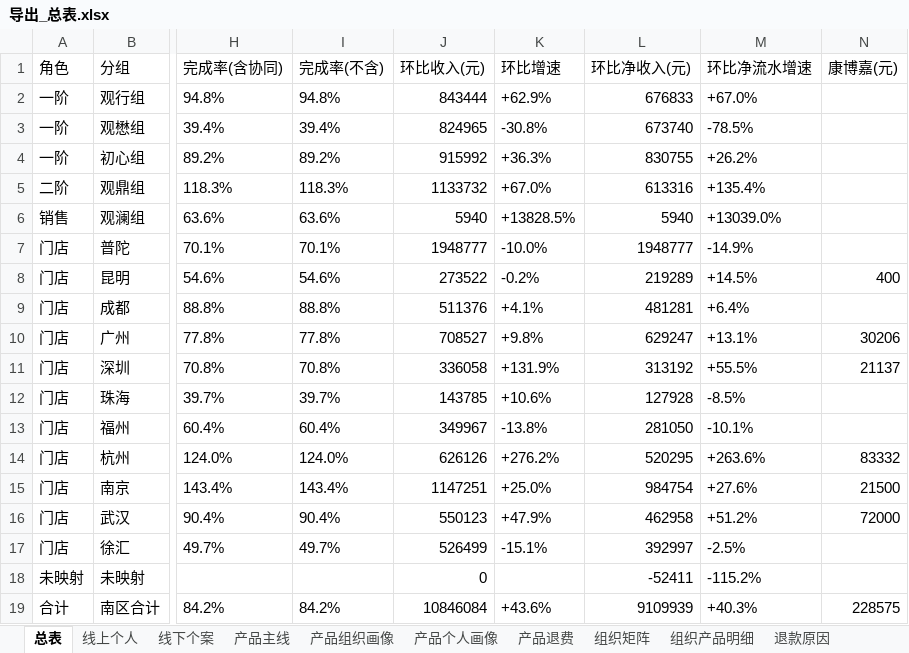
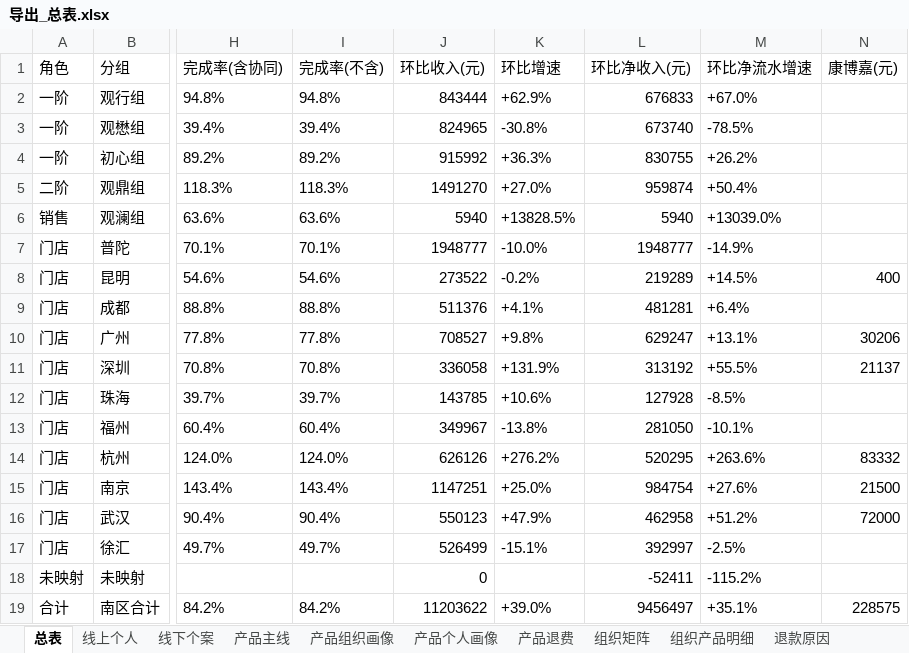
Before and after one commit to fannyqian/my-dashbord-for-guanxin, an Excel workbook: 导出_总表.xlsx, sheet 总表, drawn as a sheet; only a part is shown, gaps mark what is left out; values as stored, in another font and other column widths than the file's, no borders; the diff names each change by its address in the sheet, - before the commit and + after, or states it on an @@ line.

```diff
--- a/导出_总表.xlsx (sheet 总表)
+++ b/导出_总表.xlsx (sheet 总表)
-J5 (环比收入(元)): 1133732
+J5 (环比收入(元)): 1491270
-K5 (环比增速): +67.0%
+K5 (环比增速): +27.0%
-L5 (环比净收入(元)): 613316
+L5 (环比净收入(元)): 959874
-M5 (环比净流水增速): +135.4%
+M5 (环比净流水增速): +50.4%
-J19 (环比收入(元)): 10846084
+J19 (环比收入(元)): 11203622
-K19 (环比增速): +43.6%
+K19 (环比增速): +39.0%
-L19 (环比净收入(元)): 9109939
+L19 (环比净收入(元)): 9456497
-M19 (环比净流水增速): +40.3%
+M19 (环比净流水增速): +35.1%
```
Also changed, not shown: sheet 线上个人, 产品分析_导出.xlsx, 导出_总表_10月.xlsx, 6 other files.
